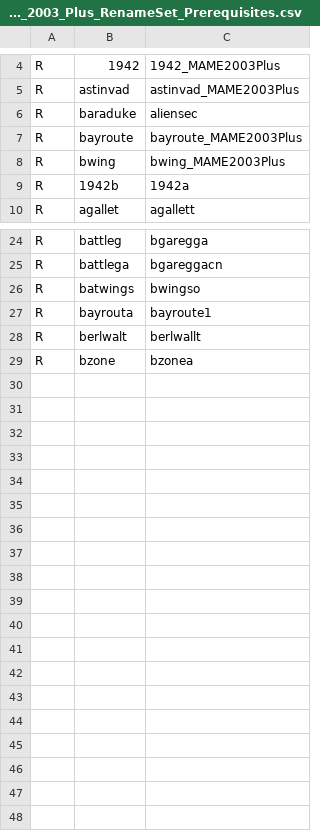
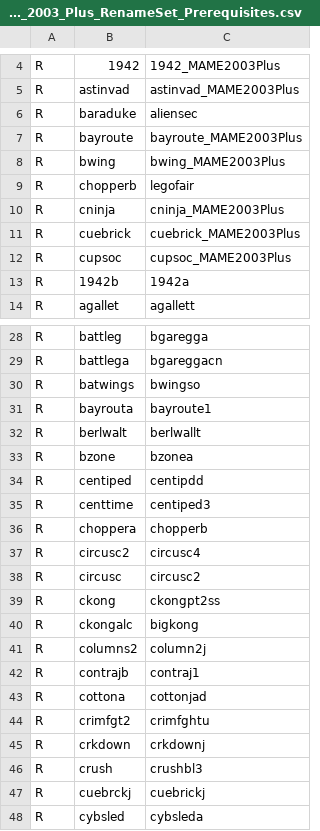
Before and after one commit to franklesniak/ROMSorter, a CSV file: MAME_2003_Plus_RenameSet_Prerequisites.csv, drawn as a sheet; only a part is shown, gaps mark what is left out; the diff names each change by its address in the sheet, - before the commit and + after, or states it on an @@ line.

```diff
--- a/MAME_2003_Plus_RenameSet_Prerequisites.csv
+++ b/MAME_2003_Plus_RenameSet_Prerequisites.csv
+row 9: R | chopperb | legofair
+row 10: R | cninja | cninja_MAME2003Plus
+row 11: R | cuebrick | cuebrick_MAME2003Plus
+row 12: R | cupsoc | cupsoc_MAME2003Plus
+row 34: R | centiped | centipdd
+row 35: R | centtime | centiped3
+row 36: R | choppera | chopperb
+row 37: R | circusc2 | circusc4
+row 38: R | circusc | circusc2
+row 39: R | ckong | ckongpt2ss
+row 40: R | ckongalc | bigkong
+row 41: R | columns2 | column2j
+row 42: R | contrajb | contraj1
+row 43: R | cottona | cottonjad
+row 44: R | crimfgt2 | crimfghtu
+row 45: R | crkdown | crkdownj
+row 46: R | crush | crushbl3
+row 47: R | cuebrckj | cuebrickj
+row 48: R | cybsled | cybsleda
```
Also changed, not shown: MAME_2003_Plus_RenameSet_Exclusions.csv.
